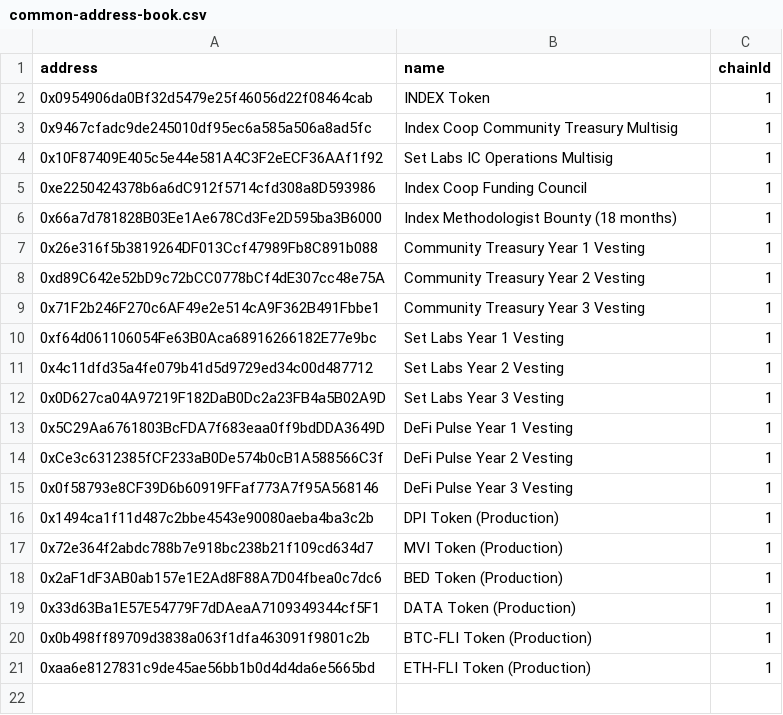
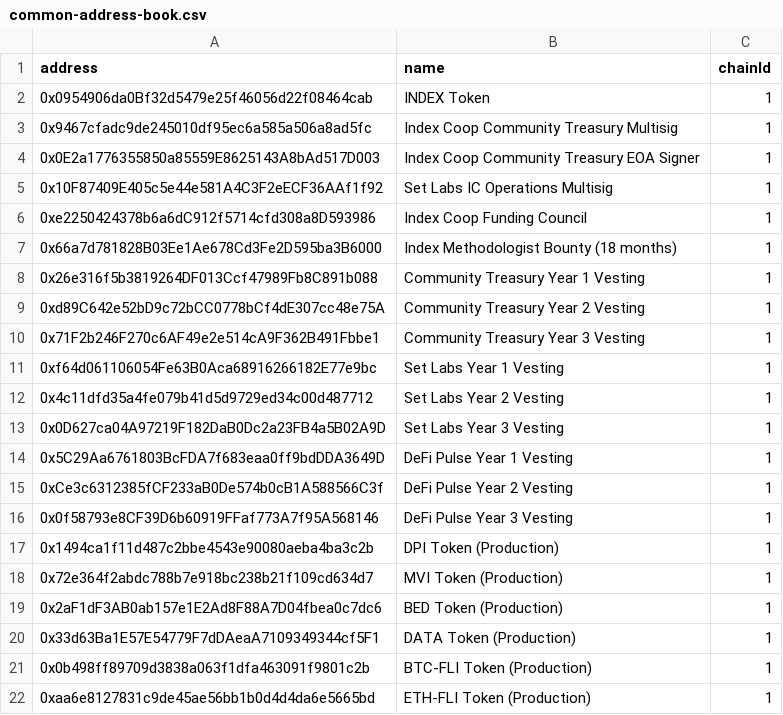
Before and after one commit to IndexCoop/address-book, a CSV file: common-address-book.csv, drawn as a sheet; the diff names each change by its address in the sheet, - before the commit and + after, or states it on an @@ line.

Commit message:
Add IC Treasury EOA signer

```diff
--- a/common-address-book.csv
+++ b/common-address-book.csv
+row 4: 0x0E2a1776355850a85559E8625143A8bAd517D003 | Index Coop Community Treasury EOA Signer | 1
```
